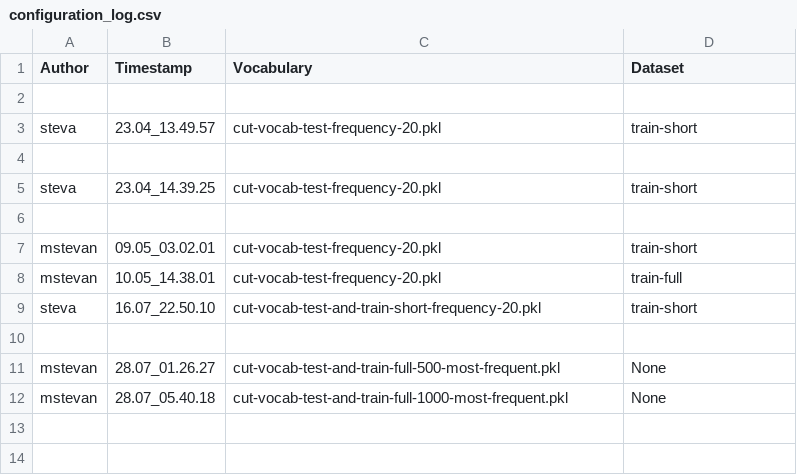
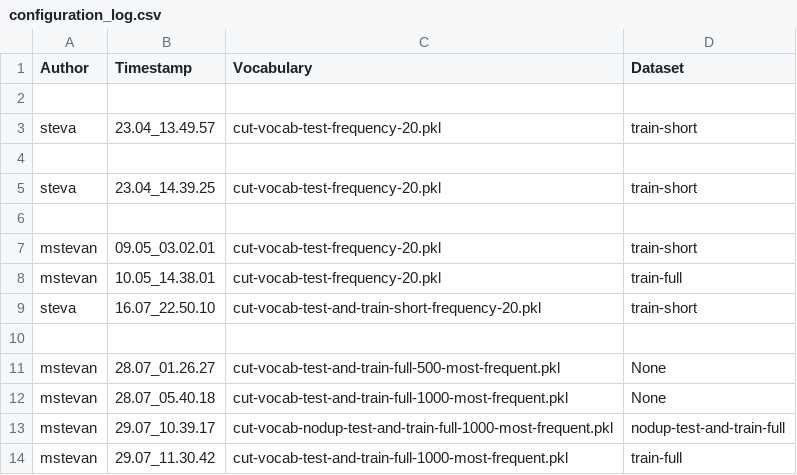
Before and after one commit to cmimprota/CSR, a CSV file: algorithms/baseline_one/configuration_log.csv, drawn as a sheet.

```diff
--- a/algorithms/baseline_one/configuration_log.csv
+++ b/algorithms/baseline_one/configuration_log.csv
@@ -12 +12,3 @@ mstevan,28.07_01.26.27,cut-vocab-test-and-train-full-500-most-frequent.pkl,None
 mstevan,28.07_05.40.18,cut-vocab-test-and-train-full-1000-most-frequent.pkl,None
+mstevan,29.07_10.39.17,cut-vocab-nodup-test-and-train-full-1000-most-frequent.pkl,nodup-test-and-train-full
+mstevan,29.07_11.30.42,cut-vocab-test-and-train-full-1000-most-frequent.pkl,train-full
```
Also changed, not shown: 5 other files.
